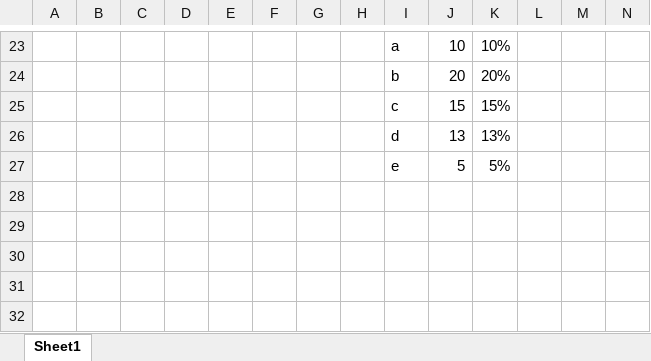
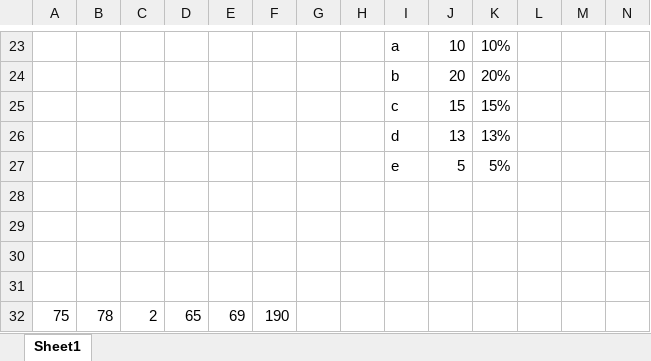
Before and after one commit to Spap123/DIG-Classes, an Excel workbook: 25th June Batch/class 07.01.2023 - clt excel.xlsx, sheet Sheet1, drawn as a sheet; only a part is shown, gaps mark what is left out; values as stored, in another font and other column widths than the file's, no borders; rows hold the shown columns only; the diff names each change by its address in the sheet, - before the commit and + after, or states it on an @@ line.

```diff
--- a/25th June Batch/class 07.01.2023 - clt excel.xlsx (sheet Sheet1)
+++ b/25th June Batch/class 07.01.2023 - clt excel.xlsx (sheet Sheet1)
+row 28: (empty)
+row 29: (empty)
+row 30: (empty)
+row 31: (empty)
+row 32: 75 | 78 | 2 | 65 | 69 | 190
```
Also changed, not shown: 1 other file.
